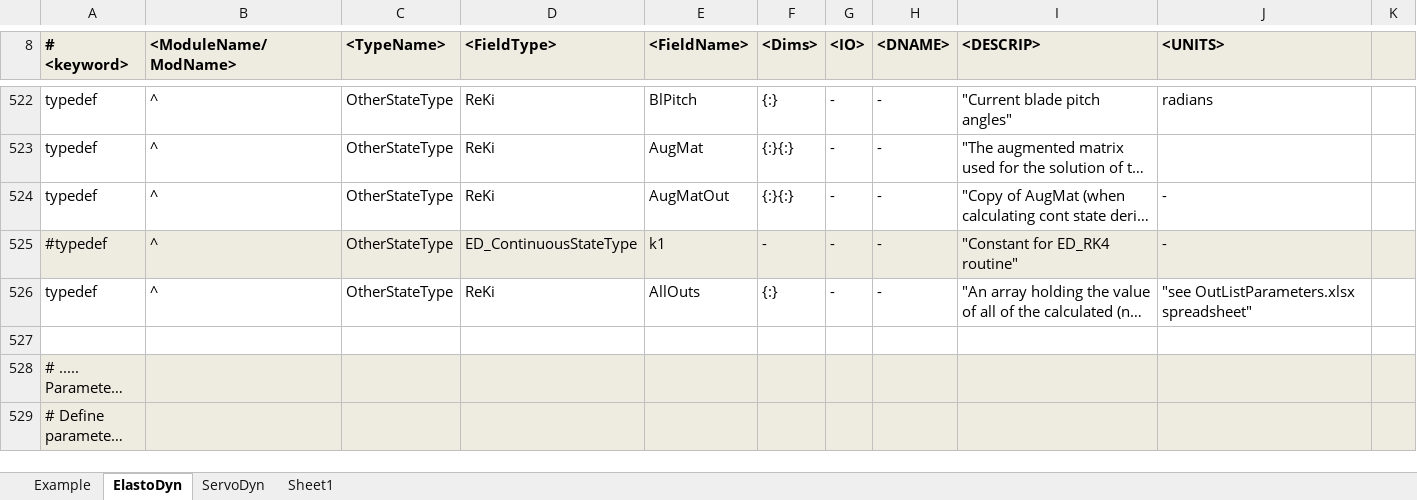
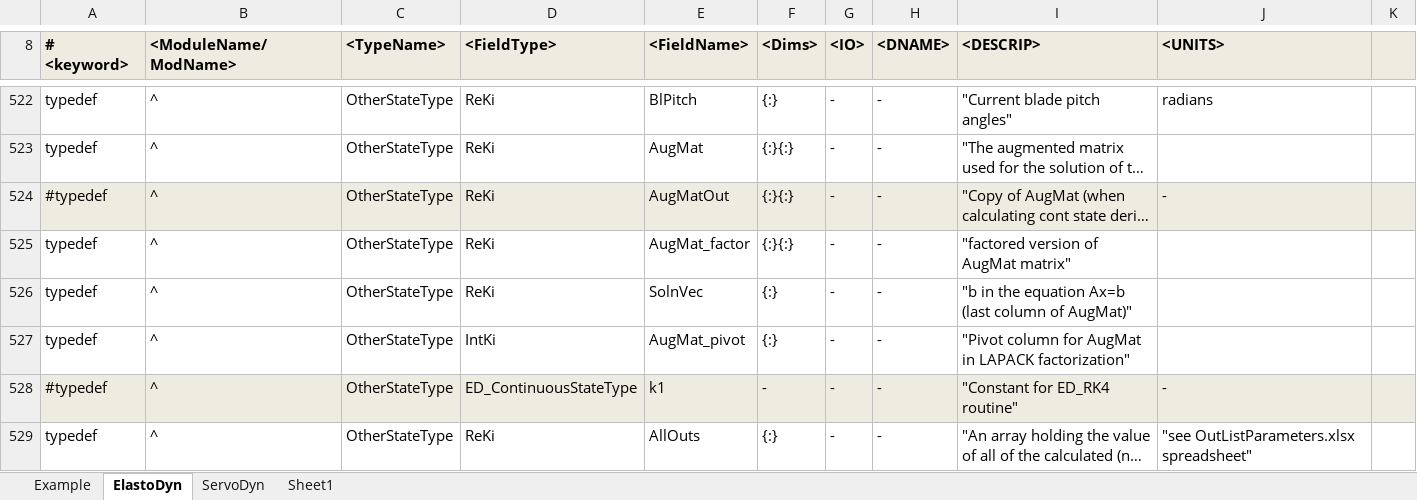
Before and after one commit to old-NWTC/FAST, an Excel workbook: Source/RegistryEntries.xlsx, sheet ElastoDyn, drawn as a sheet; only a part is shown, gaps mark what is left out; the shorter side is filled out with more unchanged rows; long unchanged cells end in …; values as stored, in another font and other column widths than the file's, no borders; conditional formats not drawn; the diff names each change by its address in the sheet, - before the commit and + after, or states it on an @@ line.

Commit message:
+ fixed some case-sensitivity issues reported by Christopher Nitta, UC Davis, who was running on Linux & OS-X + replaced call to GaussElim in ElastoDyn with call to LAPACK routines. + added option to print mesh name in DrawMesh.m (called from FASTInputMeshes.m) + added DWM in compile scripts + added a couple of missing spaces in CompilingInstructions_FASTv8.docx + renamed InflowWind's registry files to correspond to Andy P's reorg of InflowWind
git-svn-id: https://windsvn2.nrel.gov/FAST/branches/BJonkman@776 10acb478-4768-415a-8850-bacdb5912d4d

```diff
--- a/Source/RegistryEntries.xlsx (sheet ElastoDyn)
+++ b/Source/RegistryEntries.xlsx (sheet ElastoDyn)
-A524 (# <keyword>): typedef
+A524 (# <keyword>): #typedef
-A524:K524 fill: none
+A524:K524 fill: #EEECE1
+row 525: typedef | ^ | OtherStateType | ReKi | AugMat_factor | {:}{:} | - | - | "factored version of AugMat matrix"
+row 526: typedef | ^ | OtherStateType | ReKi | SolnVec | {:} | - | - | "b in the equation Ax=b (last column of AugMat)"
+row 527: typedef | ^ | OtherStateType | IntKi | AugMat_pivot | {:} | - | - | "Pivot column for AugMat in LAPACK factorization"
```
Also changed, not shown: Utilities/SimulationToolbox/ConvertFASTversions/TemplateFiles/v8.00.x/OutListParameters.xlsx, 23 other files.
